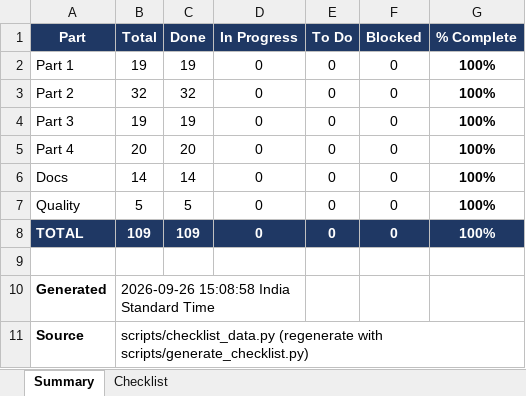
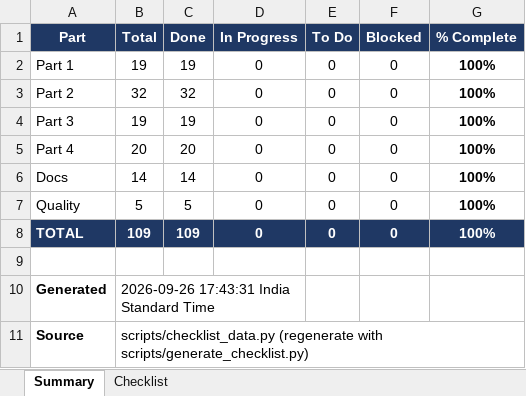
Before and after one commit to pankaj29/ML-Engineer-Challenge, an Excel workbook: DELIVERABLES_CHECKLIST.xlsx, sheet Summary, drawn as a sheet; values as stored, in another font and other column widths than the file's, no borders; the diff names each change by its address in the sheet, - before the commit and + after, or states it on an @@ line.

```diff
--- a/DELIVERABLES_CHECKLIST.xlsx (sheet Summary)
+++ b/DELIVERABLES_CHECKLIST.xlsx (sheet Summary)
-B10 (Total): 2026-09-26 15:08:58 India Standard Time
+B10 (Total): 2026-09-26 17:43:31 India Standard Time
```
Also changed, not shown: sheet Checklist, 31 other files.
